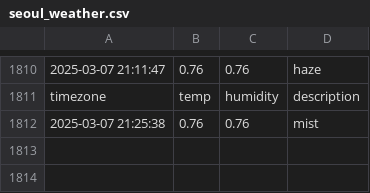
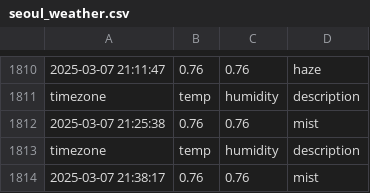
Before and after one commit to minseo0511/seoul_weather, a CSV file: seoul_weather.csv, drawn as a sheet; only a part is shown, gaps mark what is left out.

```diff
--- a/seoul_weather.csv
+++ b/seoul_weather.csv
@@ -1812 +1812,3 @@ timezone,temp,humidity,description
 2025-03-07 21:25:38,0.76,0.76,mist
+timezone,temp,humidity,description
+2025-03-07 21:38:17,0.76,0.76,mist
```
